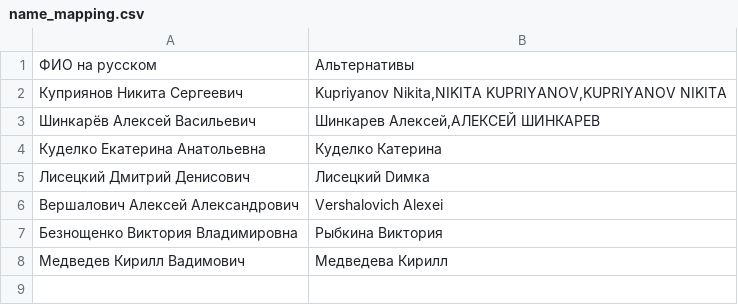
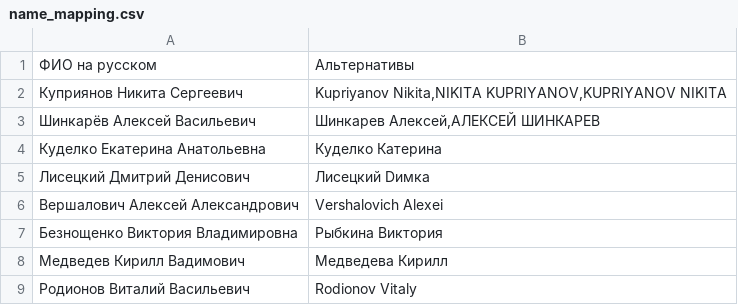
Before and after one commit to mishtyn/bft-league-rating, a CSV file: src/main/resources/2026/name_mapping.csv, drawn as a sheet.

```diff
--- a/src/main/resources/2026/name_mapping.csv
+++ b/src/main/resources/2026/name_mapping.csv
@@ -8 +8,2 @@
 Медведев Кирилл Вадимович;Медведева Кирилл
+Родионов Виталий Васильевич;Rodionov Vitaly
```
Also changed, not shown: src/main/resources/2026/rating_men.csv, src/main/resources/2026/rating_women.csv, 13 other files.
